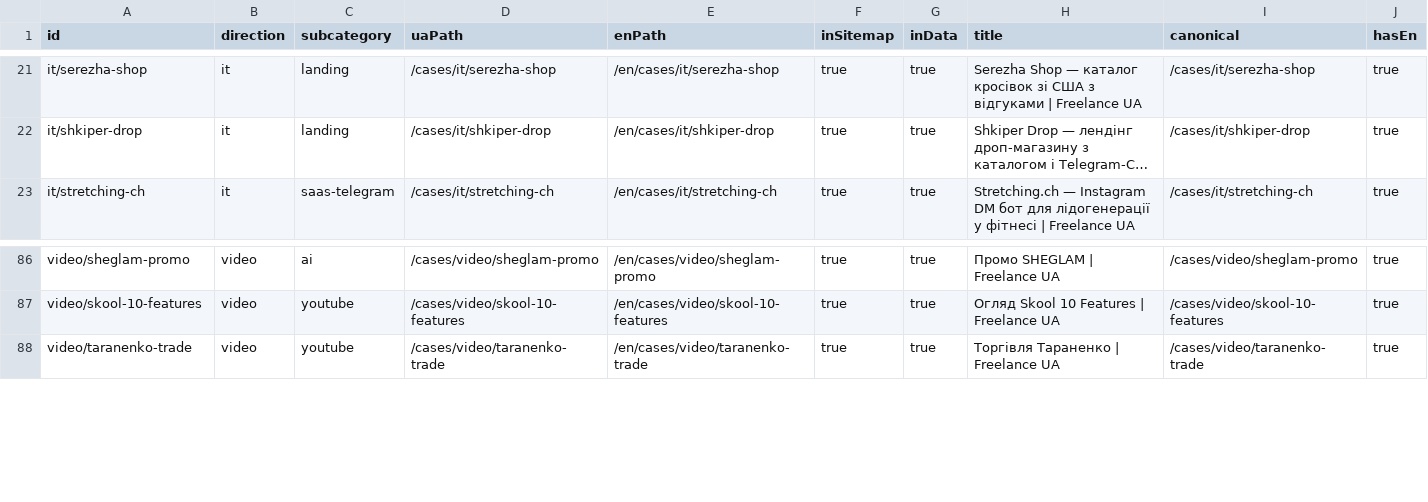
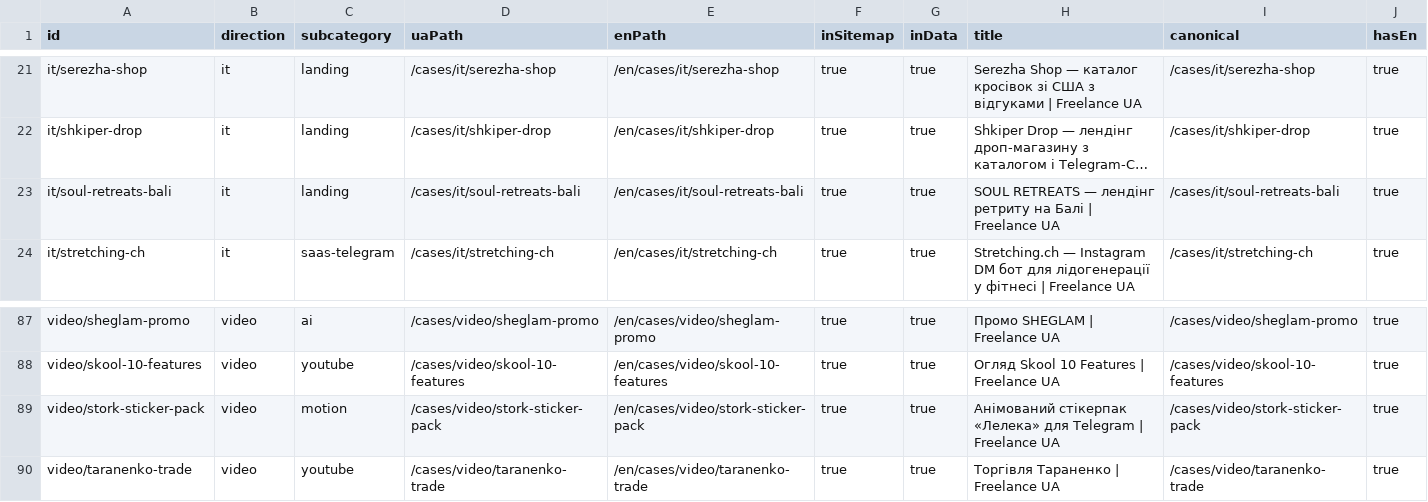
Before and after one commit to Nazar721/freelance-ua-nextjs, a CSV file: docs/package-1/registry.csv, drawn as a sheet; only a part is shown, gaps mark what is left out; long unchanged cells end in …; rows hold the shown columns only; the diff names each change by its address in the sheet, - before the commit and + after, or states it on an @@ line.

Commit message:
Add Bali retreat and stork sticker cases

```diff
--- a/docs/package-1/registry.csv
+++ b/docs/package-1/registry.csv
+row 23: it/soul-retreats-bali | it | landing | /cases/it/soul-retreats-bali | /en/cases/it/soul-retreats-bali | true | true | SOUL RETREATS — лендінг ретриту на Балі | Freelance UA | /cases/it/soul-retreats-bali | true
+row 89: video/stork-sticker-pack | video | motion | /cases/video/stork-sticker-pack | /en/cases/video/stork-sticker-pack | true | true | Анімований стікерпак «Лелека» для Telegram | Freelance UA | /cases/video/stork-sticker-pack | true
```
Also changed, not shown: 32 other files.
